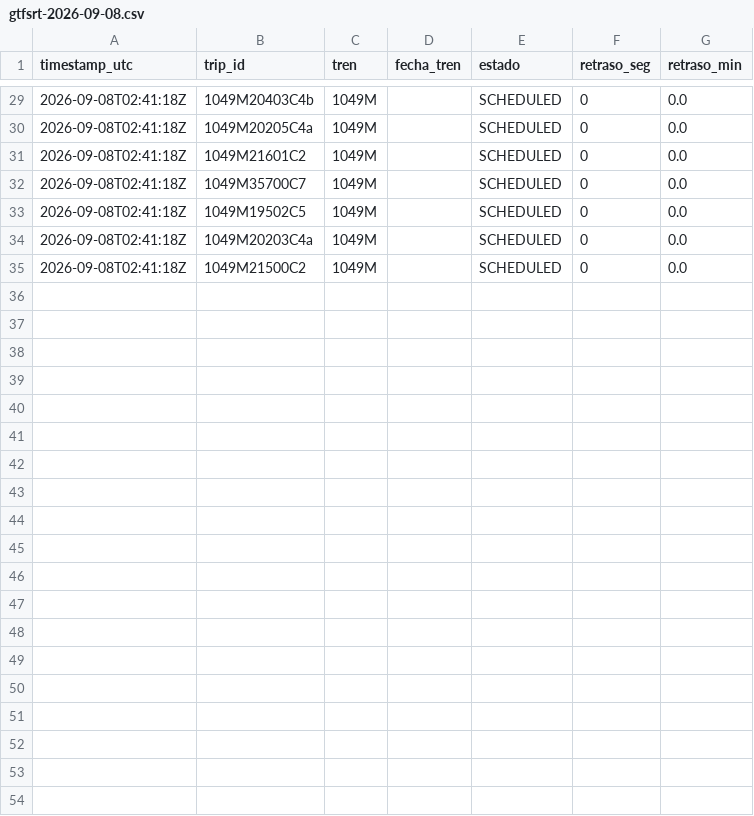
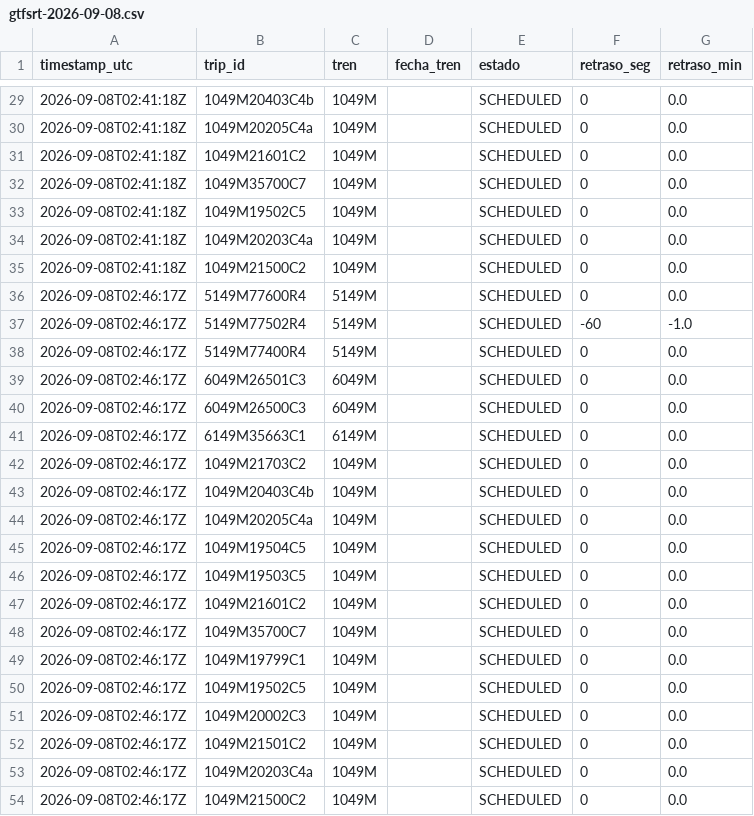
Before and after one commit to josernalist/renfe-cercanias-gtfsrt, a CSV file: data/2026/09/gtfsrt-2026-09-08.csv, drawn as a sheet; only a part is shown, gaps mark what is left out.

```diff
--- a/data/2026/09/gtfsrt-2026-09-08.csv
+++ b/data/2026/09/gtfsrt-2026-09-08.csv
@@ -35 +35,20 @@ timestamp_utc,trip_id,tren,fecha_tren,estado,retraso_seg,retraso_min
 2026-09-08T02:41:18Z,1049M21500C2,1049M,,SCHEDULED,0,0.0
+2026-09-08T02:46:17Z,5149M77600R4,5149M,,SCHEDULED,0,0.0
+2026-09-08T02:46:17Z,5149M77502R4,5149M,,SCHEDULED,-60,-1.0
+2026-09-08T02:46:17Z,5149M77400R4,5149M,,SCHEDULED,0,0.0
+2026-09-08T02:46:17Z,6049M26501C3,6049M,,SCHEDULED,0,0.0
+2026-09-08T02:46:17Z,6049M26500C3,6049M,,SCHEDULED,0,0.0
+2026-09-08T02:46:17Z,6149M35663C1,6149M,,SCHEDULED,0,0.0
+2026-09-08T02:46:17Z,1049M21703C2,1049M,,SCHEDULED,0,0.0
+2026-09-08T02:46:17Z,1049M20403C4b,1049M,,SCHEDULED,0,0.0
+2026-09-08T02:46:17Z,1049M20205C4a,1049M,,SCHEDULED,0,0.0
+2026-09-08T02:46:17Z,1049M19504C5,1049M,,SCHEDULED,0,0.0
+2026-09-08T02:46:17Z,1049M19503C5,1049M,,SCHEDULED,0,0.0
+2026-09-08T02:46:17Z,1049M21601C2,1049M,,SCHEDULED,0,0.0
+2026-09-08T02:46:17Z,1049M35700C7,1049M,,SCHEDULED,0,0.0
+2026-09-08T02:46:17Z,1049M19799C1,1049M,,SCHEDULED,0,0.0
+2026-09-08T02:46:17Z,1049M19502C5,1049M,,SCHEDULED,0,0.0
+2026-09-08T02:46:17Z,1049M20002C3,1049M,,SCHEDULED,0,0.0
+2026-09-08T02:46:17Z,1049M21501C2,1049M,,SCHEDULED,0,0.0
+2026-09-08T02:46:17Z,1049M20203C4a,1049M,,SCHEDULED,0,0.0
+2026-09-08T02:46:17Z,1049M21500C2,1049M,,SCHEDULED,0,0.0
```
